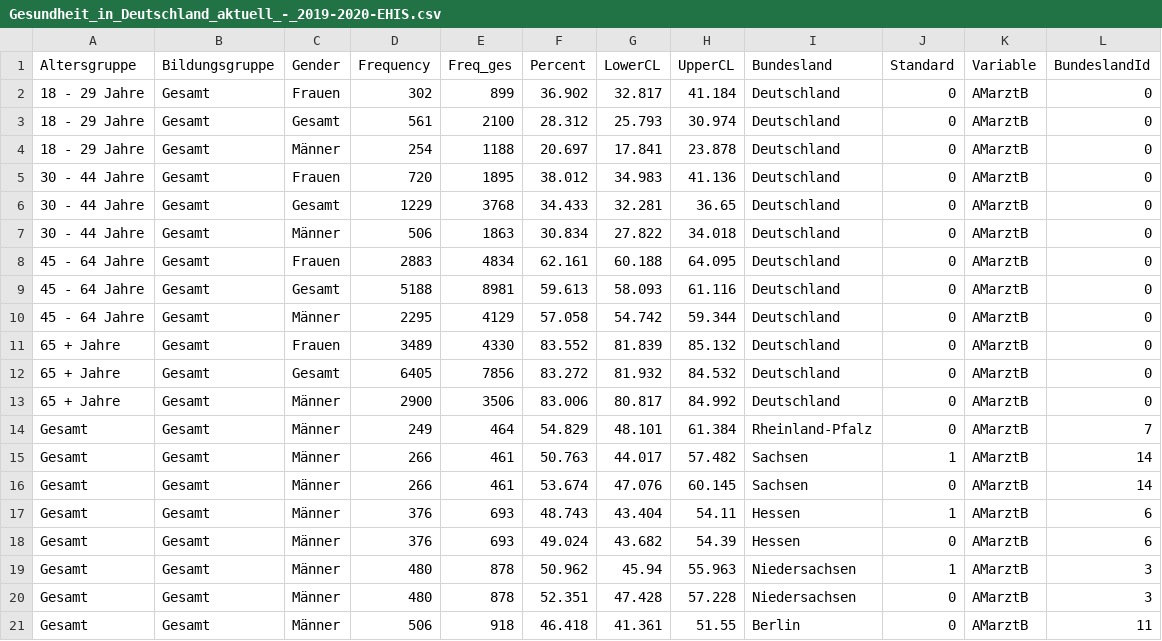
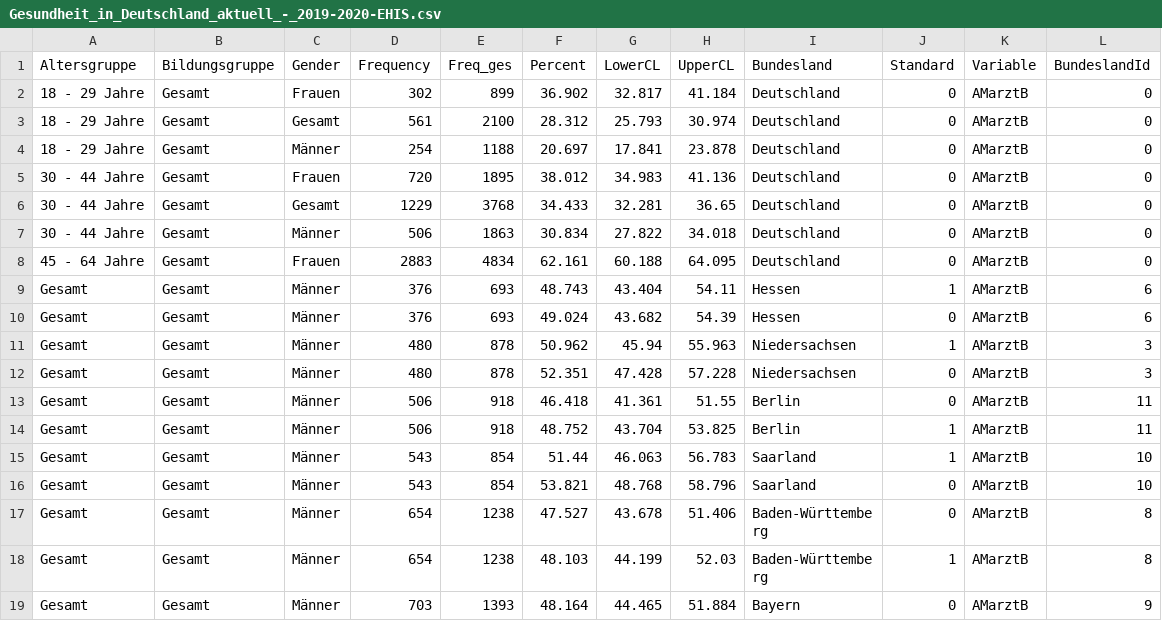
Before and after one commit to knutator2/Metadaten_Test, a CSV file: Gesundheit_in_Deutschland_aktuell_-_2019-2020-EHIS.csv, drawn as a sheet; only a part is shown; the shorter side is filled out with more unchanged rows.

```diff
--- a/Gesundheit_in_Deutschland_aktuell_-_2019-2020-EHIS.csv
+++ b/Gesundheit_in_Deutschland_aktuell_-_2019-2020-EHIS.csv
@@ -8,10 +8,2 @@
 45 - 64 Jahre,Gesamt,Frauen,2883,4834,62.161,60.188,64.095,Deutschland,0,AMarztB,0
-45 - 64 Jahre,Gesamt,Gesamt,5188,8981,59.613,58.093,61.116,Deutschland,0,AMarztB,0
-45 - 64 Jahre,Gesamt,Männer,2295,4129,57.058,54.742,59.344,Deutschland,0,AMarztB,0
-65 + Jahre,Gesamt,Frauen,3489,4330,83.552,81.839,85.132,Deutschland,0,AMarztB,0
-65 + Jahre,Gesamt,Gesamt,6405,7856,83.272,81.932,84.532,Deutschland,0,AMarztB,0
-65 + Jahre,Gesamt,Männer,2900,3506,83.006,80.817,84.992,Deutschland,0,AMarztB,0
-Gesamt,Gesamt,Männer,249,464,54.829,48.101,61.384,Rheinland-Pfalz,0,AMarztB,7
-Gesamt,Gesamt,Männer,266,461,50.763,44.017,57.482,Sachsen,1,AMarztB,14
-Gesamt,Gesamt,Männer,266,461,53.674,47.076,60.145,Sachsen,0,AMarztB,14
 Gesamt,Gesamt,Männer,376,693,48.743,43.404,54.11,Hessen,1,AMarztB,6
```
Also changed, not shown: 5 other files.
